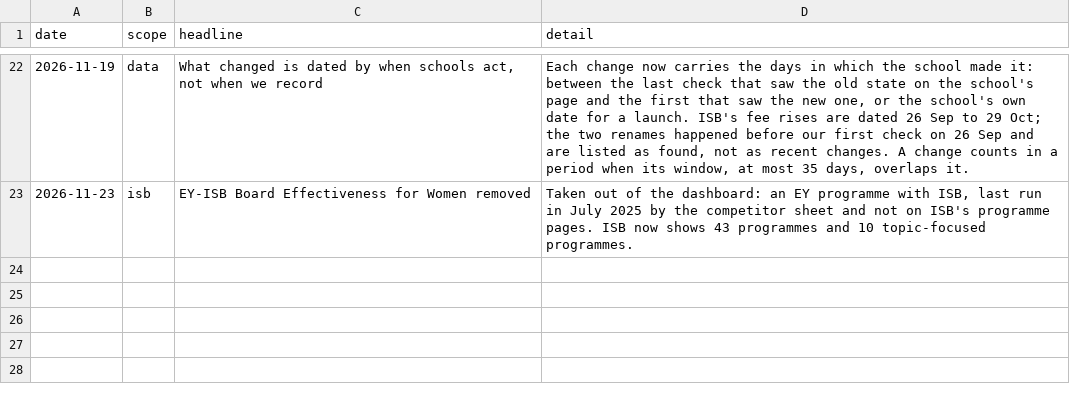
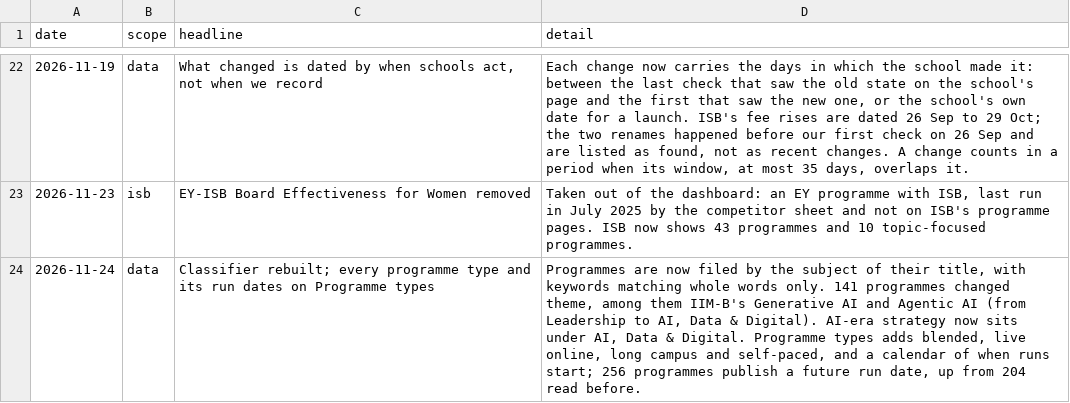
Before and after one commit to sumanthvedala/isb-execed-market, a CSV file: data/changelog.csv, drawn as a sheet; only a part is shown, gaps mark what is left out.

```diff
--- a/data/changelog.csv
+++ b/data/changelog.csv
@@ -23 +23,2 @@
 "2026-11-23","isb","EY-ISB Board Effectiveness for Women removed","Taken out of the dashboard: an EY programme with ISB, last run in July 2025 by the competitor sheet and not on ISB's programme pages. ISB now shows 43 programmes and 10 topic-focused programmes."
+"2026-11-24","data","Classifier rebuilt; every programme type and its run dates on Programme types","Programmes are now filed by the subject of their title, with keywords matching whole words only. 141 programmes changed theme, among them IIM-B's Generative AI and Agentic AI (from Leadership to AI, Data & Digital). AI-era strategy now sits under AI, Data & Digital. Programme types adds blended, live online, long campus and self-paced, and a calendar of when runs start; 256 programmes publish a future run date, up from 204 read before."
```
Also changed, not shown: data/catalogues/iimb.csv, data/catalogues/iiml.csv, 52 other files.
